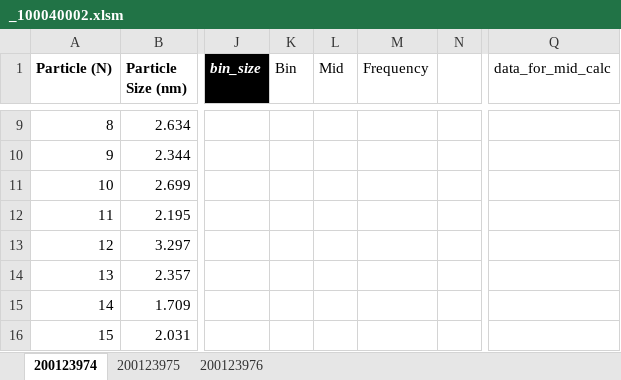
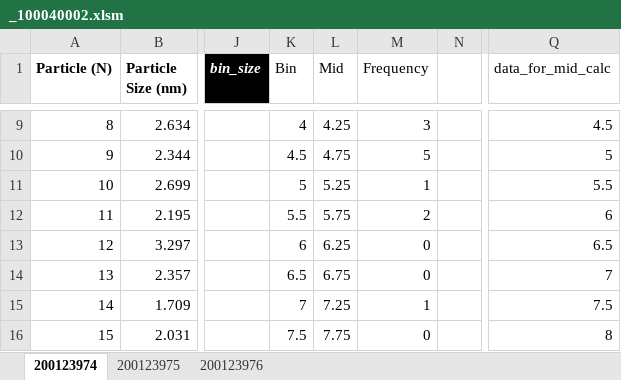
Before and after one commit to cvrl10/mini_project, an Excel workbook: 100040002/_100040002.xlsm, sheet 200123974, drawn as a sheet; only a part is shown, gaps mark what is left out; values as stored, in another font and other column widths than the file's, no borders; charts and pictures and conditional formats not drawn; the diff covers the shown part only; the diff names each change by its address in the sheet, - before the commit and + after, or states it on an @@ line.

```diff
--- a/100040002/_100040002.xlsm (sheet 200123974)
+++ b/100040002/_100040002.xlsm (sheet 200123974)
-K9 (Bin): (empty)
+K9 (Bin): 4
-L9 (Mid): (empty)
+L9 (Mid): 4.25
-M9 (Frequency): (empty)
+M9 (Frequency): 3
-Q9 (data_for_mid_calc): (empty)
+Q9 (data_for_mid_calc): 4.5
-K10 (Bin): (empty)
+K10 (Bin): 4.5
-L10 (Mid): (empty)
+L10 (Mid): 4.75
-M10 (Frequency): (empty)
+M10 (Frequency): 5
-Q10 (data_for_mid_calc): (empty)
+Q10 (data_for_mid_calc): 5
-K11 (Bin): (empty)
+K11 (Bin): 5
-L11 (Mid): (empty)
+L11 (Mid): 5.25
-M11 (Frequency): (empty)
+M11 (Frequency): 1
-Q11 (data_for_mid_calc): (empty)
+Q11 (data_for_mid_calc): 5.5
-K12 (Bin): (empty)
+K12 (Bin): 5.5
-L12 (Mid): (empty)
+L12 (Mid): 5.75
-M12 (Frequency): (empty)
+M12 (Frequency): 2
-Q12 (data_for_mid_calc): (empty)
+Q12 (data_for_mid_calc): 6
-K13 (Bin): (empty)
+K13 (Bin): 6
-L13 (Mid): (empty)
+L13 (Mid): 6.25
-M13:M14 (Frequency): (empty)
+M13:M14 (Frequency): 0
-Q13 (data_for_mid_calc): (empty)
+Q13 (data_for_mid_calc): 6.5
-K14 (Bin): (empty)
+K14 (Bin): 6.5
-L14 (Mid): (empty)
+L14 (Mid): 6.75
-Q14 (data_for_mid_calc): (empty)
+Q14 (data_for_mid_calc): 7
-K15 (Bin): (empty)
+K15 (Bin): 7
-L15 (Mid): (empty)
+L15 (Mid): 7.25
-M15 (Frequency): (empty)
+M15 (Frequency): 1
-Q15 (data_for_mid_calc): (empty)
+Q15 (data_for_mid_calc): 7.5
-K16 (Bin): (empty)
+K16 (Bin): 7.5
-L16 (Mid): (empty)
+L16 (Mid): 7.75
-M16 (Frequency): (empty)
+M16 (Frequency): 0
-Q16 (data_for_mid_calc): (empty)
+Q16 (data_for_mid_calc): 8
```
Also changed, not shown: 39 edited cells elsewhere in this sheet, charts or pictures, 8 other files.
